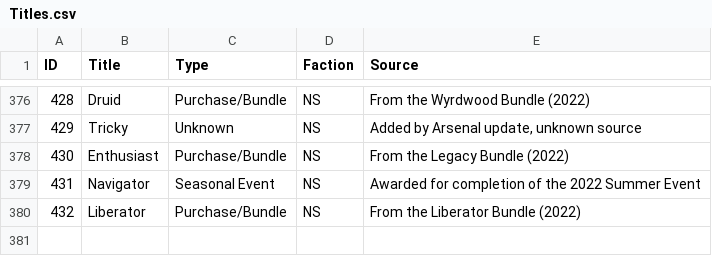
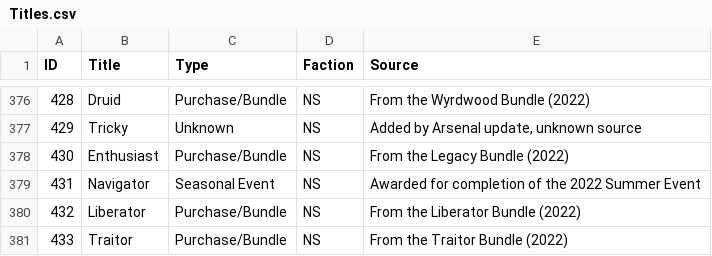
Before and after one commit to cooltrain7/Planetside-2-API-Tracker, a CSV file: Titles/Titles.csv, drawn as a sheet; only a part is shown, gaps mark what is left out.

Commit message:
Hotfix - Added Traitor title

```diff
--- a/Titles/Titles.csv
+++ b/Titles/Titles.csv
@@ -380 +380,2 @@
 432,Liberator,Purchase/Bundle,NS,From the Liberator Bundle (2022)
+433,Traitor,Purchase/Bundle,NS,From the Traitor Bundle (2022)
```
